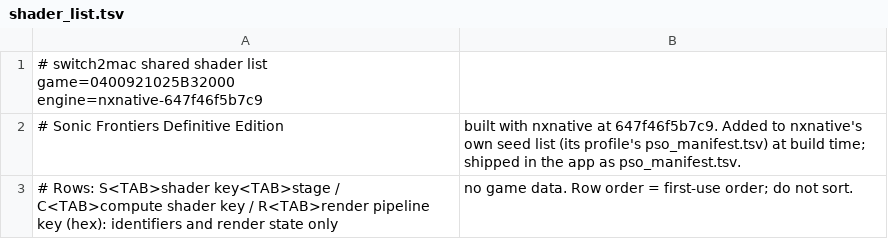
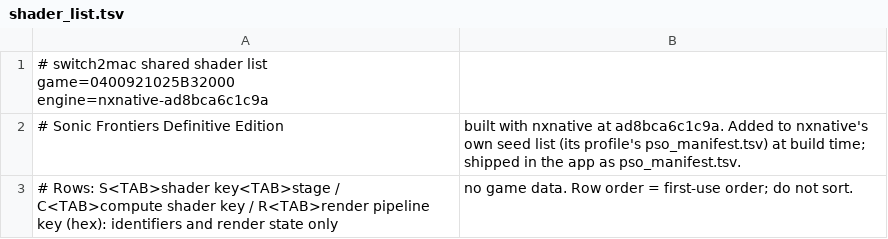
Before and after one commit to IT-Kwj/switch2mac, a TSV file: games/sonic-frontiers-definitive-edition/shader_list.tsv, drawn as a sheet.

```diff
--- a/games/sonic-frontiers-definitive-edition/shader_list.tsv
+++ b/games/sonic-frontiers-definitive-edition/shader_list.tsv
@@ -1,3 +1,3 @@
-# switch2mac shared shader list	game=0400921025B32000	engine=nxnative-647f46f5b7c9
-# Sonic Frontiers Definitive Edition, built with nxnative at 647f46f5b7c9. Added to nxnative's own seed list (its profile's pso_manifest.tsv) at build time; shipped in the app as pso_manifest.tsv.
+# switch2mac shared shader list	game=0400921025B32000	engine=nxnative-ad8bca6c1c9a
+# Sonic Frontiers Definitive Edition, built with nxnative at ad8bca6c1c9a. Added to nxnative's own seed list (its profile's pso_manifest.tsv) at build time; shipped in the app as pso_manifest.tsv.
 # Rows: S<TAB>shader key<TAB>stage / C<TAB>compute shader key / R<TAB>render pipeline key (hex): identifiers and render state only, no game data. Row order = first-use order; do not sort.
```
Also changed, not shown: 2 other files.
